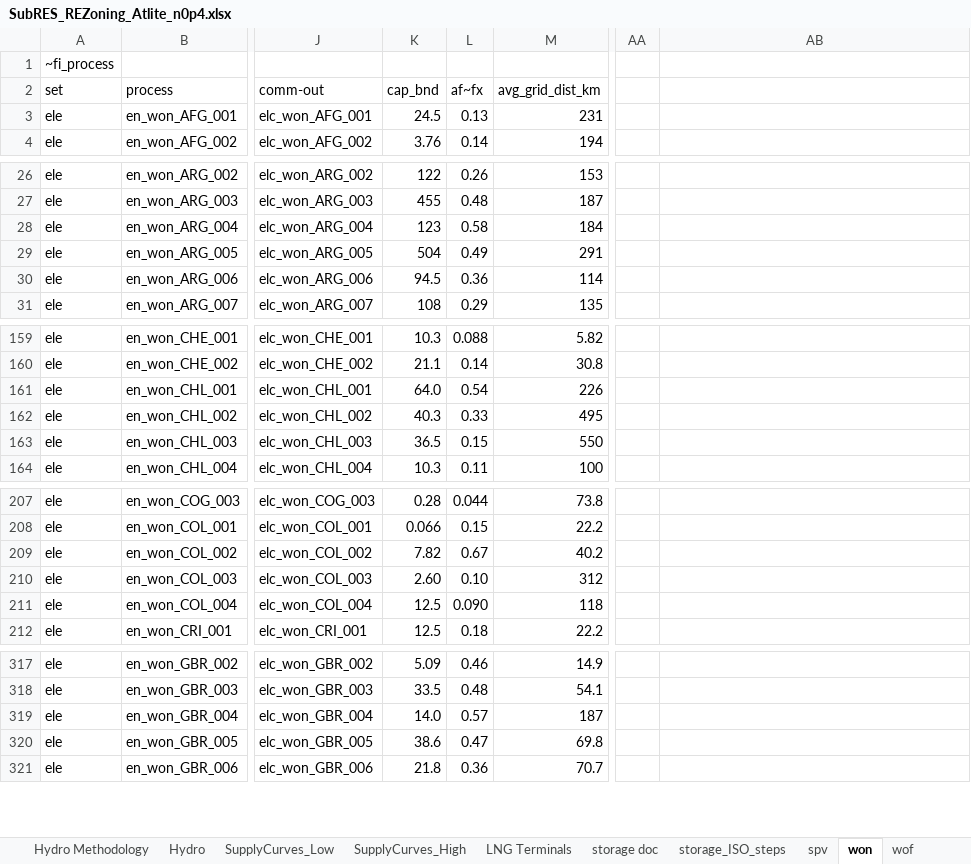
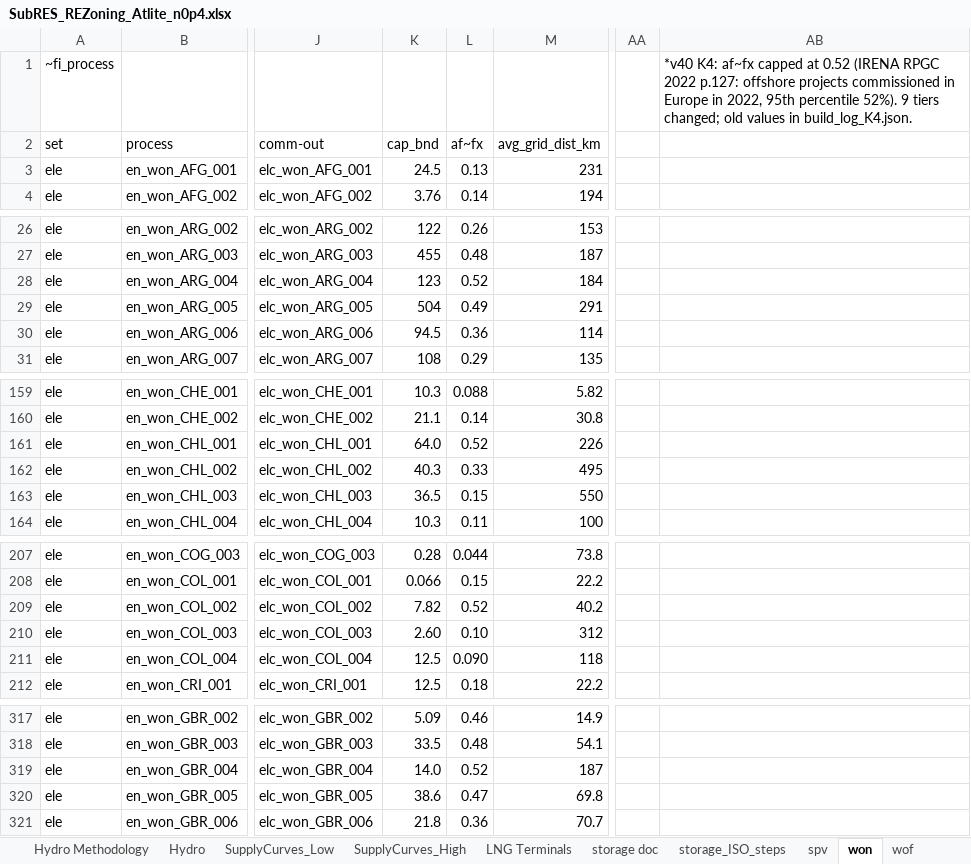
Before and after one commit to seanli12354/KiNESYS_BattCircularity-main, an Excel workbook: SubRes_Tmpl/SubRES_REZoning_Atlite_n0p4.xlsx, sheet won, drawn as a sheet; only a part is shown, gaps mark what is left out; values as stored, in another font and other column widths than the file's, no borders; the diff covers the shown part only; the diff names each change by its address in the sheet, - before the commit and + after, or states it on an @@ line.

```diff
--- a/SubRes_Tmpl/SubRES_REZoning_Atlite_n0p4.xlsx (sheet won)
+++ b/SubRes_Tmpl/SubRES_REZoning_Atlite_n0p4.xlsx (sheet won)
-AB1: (empty)
+AB1: *v40 K4: af~fx capped at 0.52 (IRENA RPGC 2022 p.127: offshore projects commissioned in Europe in 2022, 95th percentile 52%). 9 tiers changed; old values in build_log_K4.json.
-L28: 0.58
+L28: 0.52
-L161: 0.54
+L161: 0.52
-L209: 0.67
+L209: 0.52
-L319: 0.57
+L319: 0.52
```
Also changed, not shown: 3 edited cells elsewhere in this sheet, sheet wof, sheet Hydro, sheet spv, SubRes_Tmpl/SubRES_H2-Production.xlsx, SubRes_Tmpl/SubRES_REZoning_Atlite_n0p4_trans.xlsx, 2 other files.
